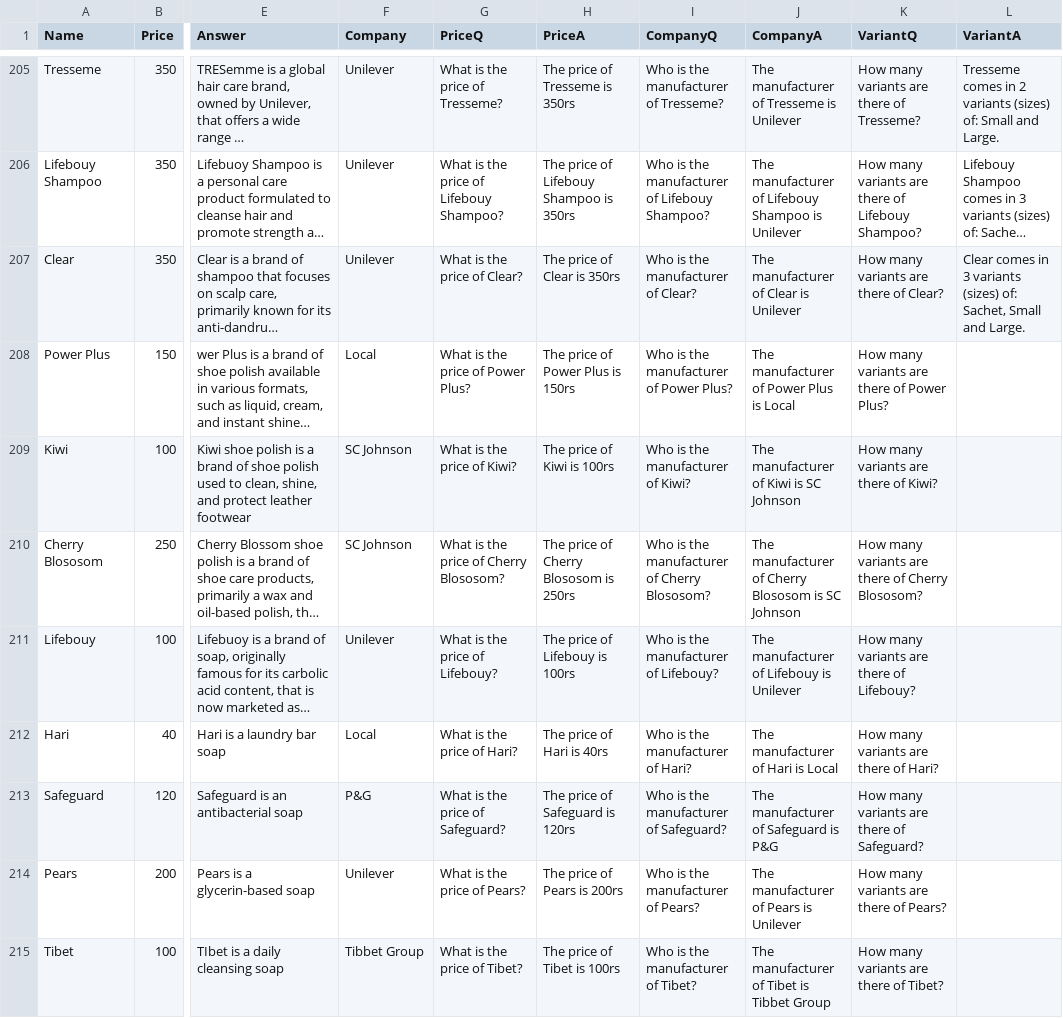
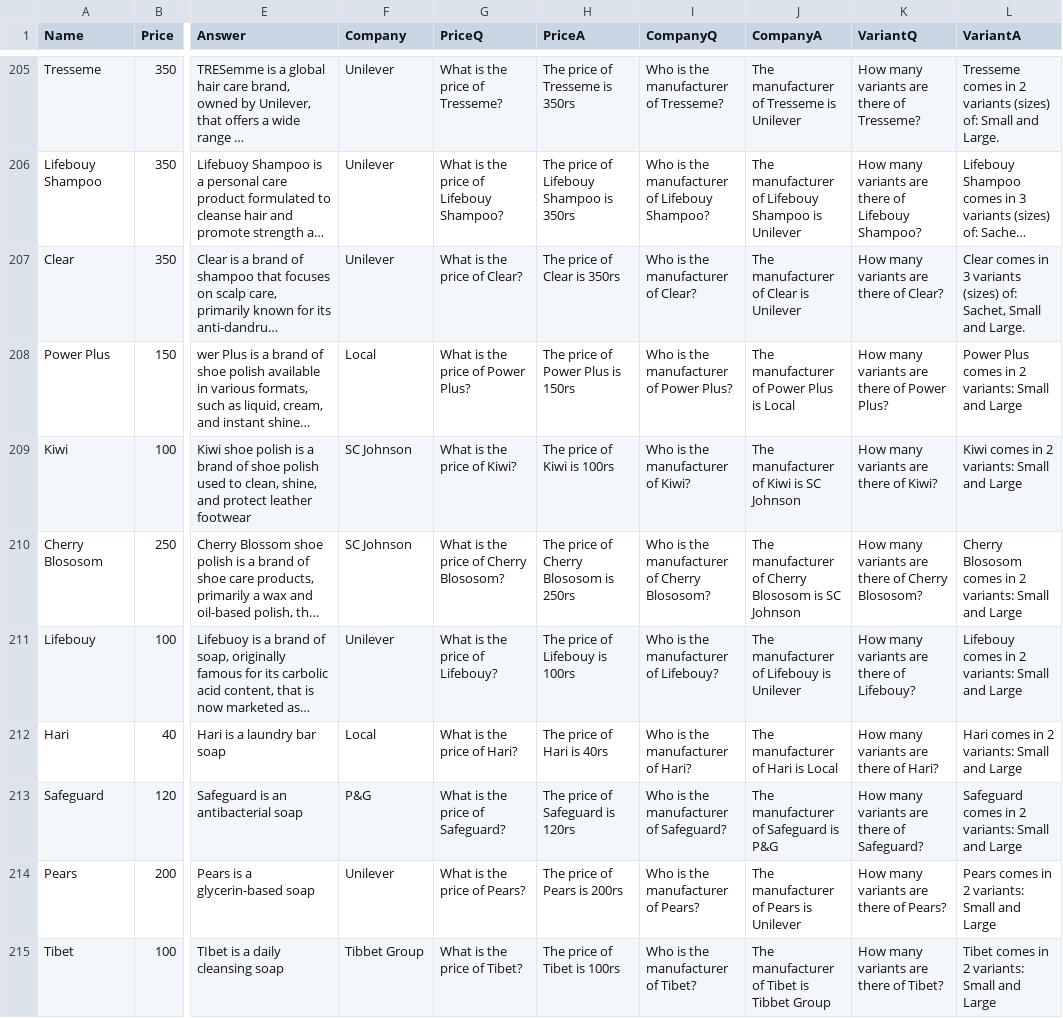
Before and after one commit to Shoaib1345/StoreProAICustomer, a CSV file: dataset.csv, drawn as a sheet; only a part is shown, gaps mark what is left out; long unchanged cells end in …; the diff covers the shown part only; the diff names each change by its address in the sheet, - before the commit and + after, or states it on an @@ line.

Commit message:
added more variants details

```diff
--- a/dataset.csv
+++ b/dataset.csv
-L208 (VariantA): (empty)
+L208 (VariantA): Power Plus comes in 2 variants: Small and Large
-L209 (VariantA): (empty)
+L209 (VariantA): Kiwi comes in 2 variants: Small and Large
-L210 (VariantA): (empty)
+L210 (VariantA): Cherry Blososom comes in 2 variants: Small and Large
-L211 (VariantA): (empty)
+L211 (VariantA): Lifebouy comes in 2 variants: Small and Large
-L212 (VariantA): (empty)
+L212 (VariantA): Hari comes in 2 variants: Small and Large
-L213 (VariantA): (empty)
+L213 (VariantA): Safeguard comes in 2 variants: Small and Large
-L214 (VariantA): (empty)
+L214 (VariantA): Pears comes in 2 variants: Small and Large
-L215 (VariantA): (empty)
+L215 (VariantA): Tibet comes in 2 variants: Small and Large
```
Also changed, not shown: 33 edited cells elsewhere in this file.
